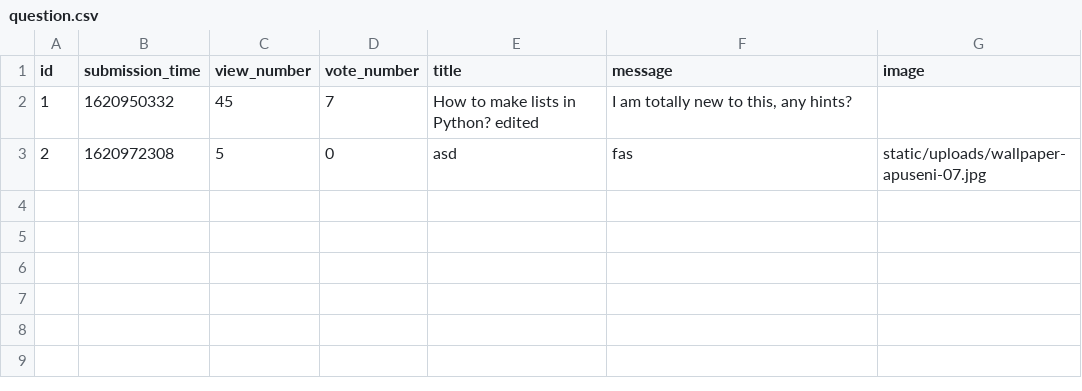
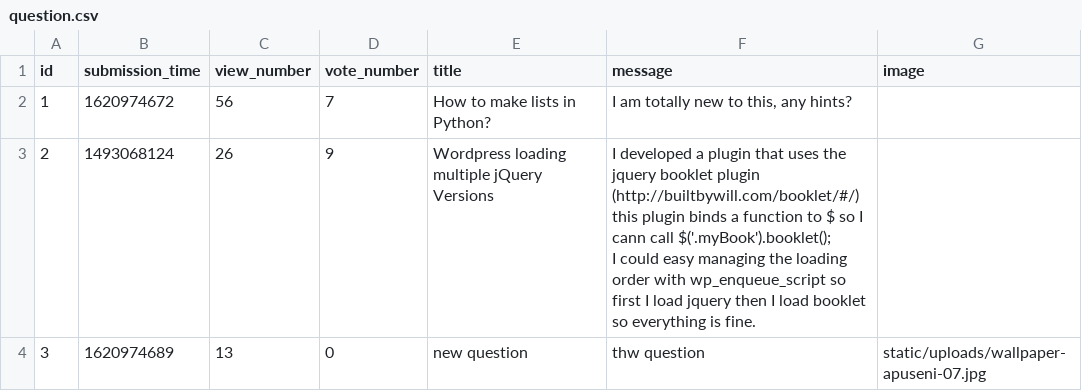
Before and after one commit to radoi-razvan/ask-mate, a CSV file: sample_data/question.csv, drawn as a sheet.

```diff
--- a/sample_data/question.csv
+++ b/sample_data/question.csv
@@ -1,3 +1,6 @@
 id,submission_time,view_number,vote_number,title,message,image
-1,1620950332,45,7,How to make lists in Python? edited,"I am totally new to this, any hints?",
-2,1620972308,5,0,asd,fas,static/uploads/wallpaper-apuseni-07.jpg
+1,1620974672,56,7,How to make lists in Python?,"I am totally new to this, any hints?",
+2,1493068124,26,9,Wordpress loading multiple jQuery Versions,"I developed a plugin that uses the jquery booklet plugin (http://builtbywill.com/booklet/#/) this plugin binds a function to $ so I cann call $('.myBook').booklet();
+
+I could easy managing the loading order with wp_enqueue_script so first I load jquery then I load booklet so everything is fine.",
+3,1620974689,13,0,new question,thw question,static/uploads/wallpaper-apuseni-07.jpg
```
Also changed, not shown: 3 other files.
